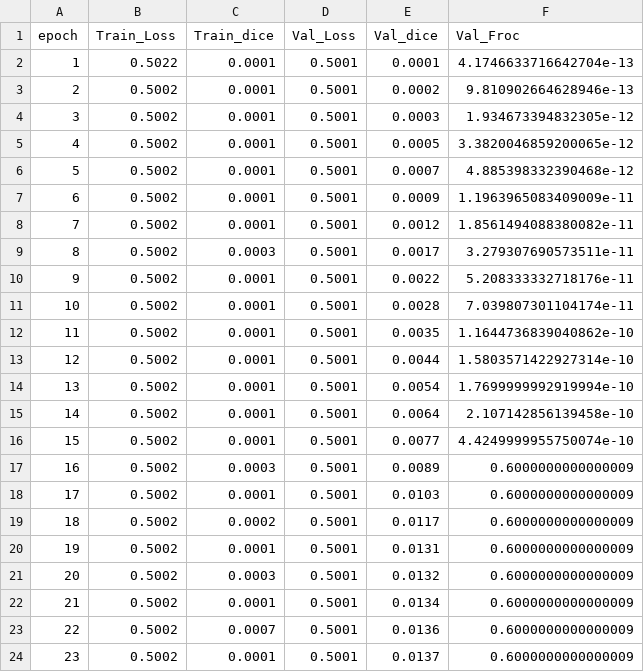
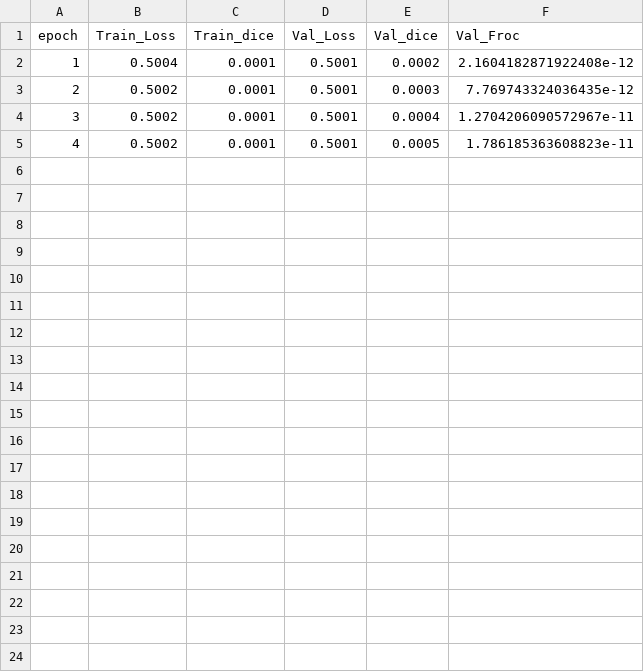
Before and after one commit to markxuzihe/ML2021, a CSV file: 3DUNet-Pytorch/experiments/UNet/train_log.csv, drawn as a sheet.

```diff
--- a/3DUNet-Pytorch/experiments/UNet/train_log.csv
+++ b/3DUNet-Pytorch/experiments/UNet/train_log.csv
@@ -1,24 +1,5 @@
 epoch,Train_Loss,Train_dice,Val_Loss,Val_dice,Val_Froc
-1,0.5022,0.0001,0.5001,0.0001,4.1746633716642704e-13
-2,0.5002,0.0001,0.5001,0.0002,9.810902664628946e-13
-3,0.5002,0.0001,0.5001,0.0003,1.934673394832305e-12
-4,0.5002,0.0001,0.5001,0.0005,3.3820046859200065e-12
-5,0.5002,0.0001,0.5001,0.0007,4.885398332390468e-12
-6,0.5002,0.0001,0.5001,0.0009,1.1963965083409009e-11
-7,0.5002,0.0001,0.5001,0.0012,1.8561494088380082e-11
-8,0.5002,0.0003,0.5001,0.0017,3.279307690573511e-11
-9,0.5002,0.0001,0.5001,0.0022,5.208333332718176e-11
-10,0.5002,0.0001,0.5001,0.0028,7.039807301104174e-11
-11,0.5002,0.0001,0.5001,0.0035,1.1644736839040862e-10
-12,0.5002,0.0001,0.5001,0.0044,1.5803571422927314e-10
-13,0.5002,0.0001,0.5001,0.0054,1.7699999992919994e-10
-14,0.5002,0.0001,0.5001,0.0064,2.107142856139458e-10
-15,0.5002,0.0001,0.5001,0.0077,4.4249999955750074e-10
-16,0.5002,0.0003,0.5001,0.0089,0.6000000000000009
-17,0.5002,0.0001,0.5001,0.0103,0.6000000000000009
-18,0.5002,0.0002,0.5001,0.0117,0.6000000000000009
-19,0.5002,0.0001,0.5001,0.0131,0.6000000000000009
-20,0.5002,0.0003,0.5001,0.0132,0.6000000000000009
-21,0.5002,0.0001,0.5001,0.0134,0.6000000000000009
-22,0.5002,0.0007,0.5001,0.0136,0.6000000000000009
-23,0.5002,0.0001,0.5001,0.0137,0.6000000000000009
+1,0.5004,0.0001,0.5001,0.0002,2.1604182871922408e-12
+2,0.5002,0.0001,0.5001,0.0003,7.769743324036435e-12
+3,0.5002,0.0001,0.5001,0.0004,1.2704206090572967e-11
+4,0.5002,0.0001,0.5001,0.0005,1.786185363608823e-11
```
Also changed, not shown: 3 other files.
